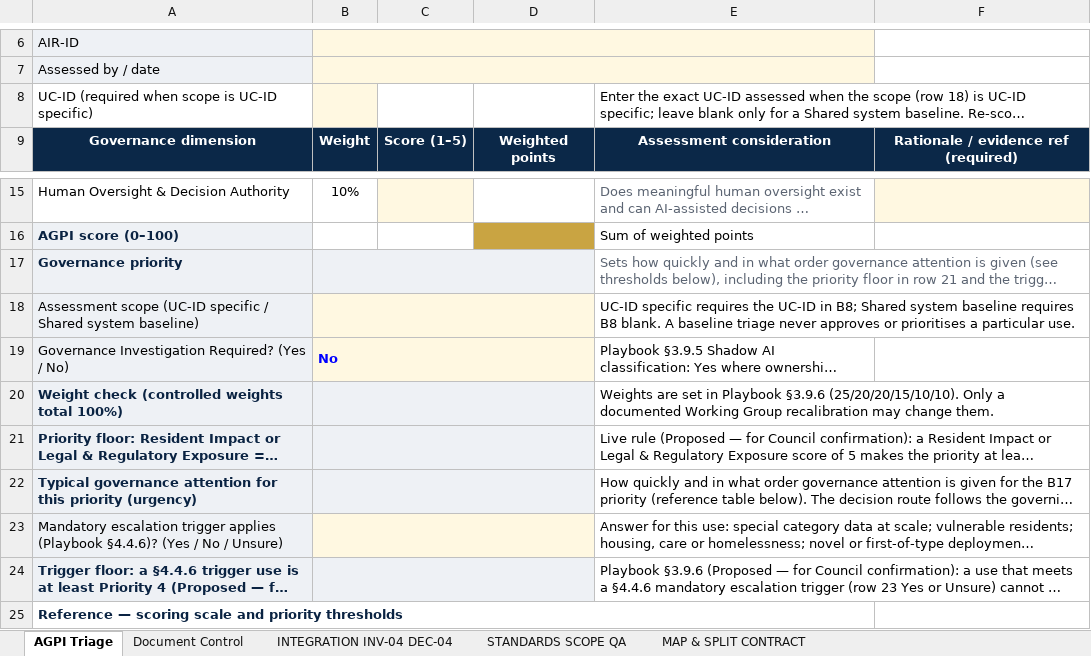
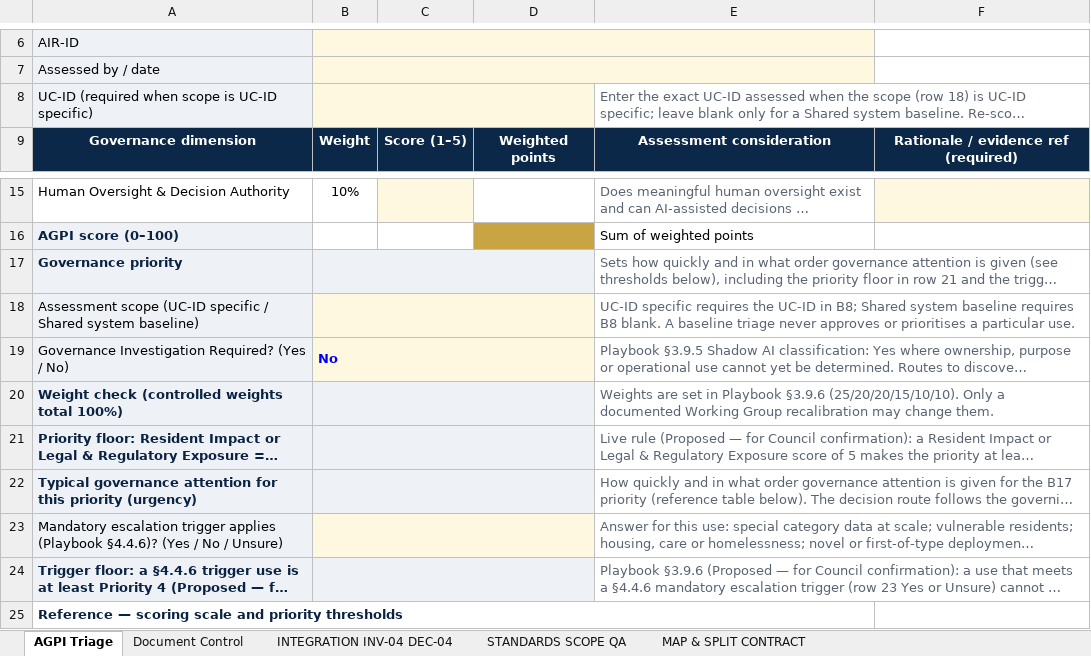
Before and after one commit to KimAbercromby/AIGovernanceSuiteTools, an Excel workbook: files/AIG-ASS-01_AGPI_Triage_Tool_Proposed.xlsx, sheet AGPI Triage, drawn as a sheet; only a part is shown, gaps mark what is left out; long unchanged cells end in …; values as stored, in another font and other column widths than the file's, no borders; the diff names each change by its address in the sheet, - before the commit and + after, or states it on an @@ line.

Commit message:
Workbooks: AGPI Triage notes styled and sized; rows one line short raised across the suite

```diff
--- a/files/AIG-ASS-01_AGPI_Triage_Tool_Proposed.xlsx (sheet AGPI Triage)
+++ b/files/AIG-ASS-01_AGPI_Triage_Tool_Proposed.xlsx (sheet AGPI Triage)
-A8 fill: none
+A8 fill: #EEF1F5
+B8:D8 merged
-C8:D8 fill: none
+C8:D8 fill: #FFF8E1
-E8 text colour: black
+E8 text colour: #5B6472
+E8:F8 merged
+E17:F17 merged
-E18:E24 text colour: black
+E18:E24 text colour: #5B6472
+E18:F18 merged
+E19:F19 merged
+E20:F20 merged
+E21:F21 merged
+E22:F22 merged
+E23:F23 merged
+E24:F24 merged
```
Also changed, not shown: files/AIG-AIMS-05_AIMS_Applicable_Requirements_and_Change_Register_Proposed.xlsx, files/AIG-AIMS-06_AIMS_Clause_Conformity_Register_Proposed.xlsx, 35 other files.
